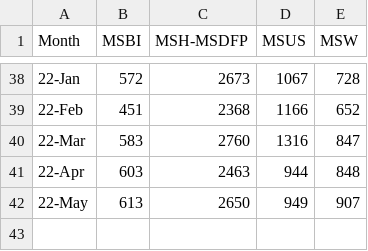
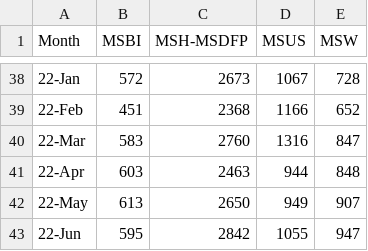
Before and after one commit to MSHS-Strategic-Amb-Ops/server-upload, a CSV file: Rad_Onc_Data.csv, drawn as a sheet; only a part is shown, gaps mark what is left out; the diff names each change by its address in the sheet, - before the commit and + after, or states it on an @@ line.

Commit message:
updated rad onc data

```diff
--- a/Rad_Onc_Data.csv
+++ b/Rad_Onc_Data.csv
+row 43: 22-Jun | 595 | 2842 | 1055 | 947
```
